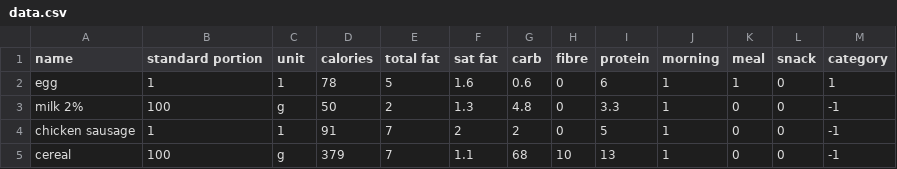
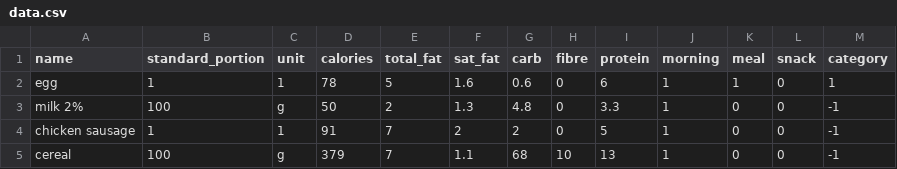
Before and after one commit to Chris-QingYuan/diet-creator, a CSV file: data/data.csv, drawn as a sheet; only a part is shown.

```diff
--- a/data/data.csv
+++ b/data/data.csv
@@ -1,2 +1,2 @@
-name,standard portion,unit,calories,total fat,sat fat,carb,fibre,protein,morning,meal,snack,category
+name,standard_portion,unit,calories,total_fat,sat_fat,carb,fibre,protein,morning,meal,snack,category
 egg,1,1,78,5,1.6,0.6,0,6,1,1,0,1
```
Also changed, not shown: 2 other files.
